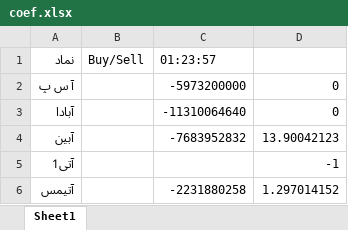
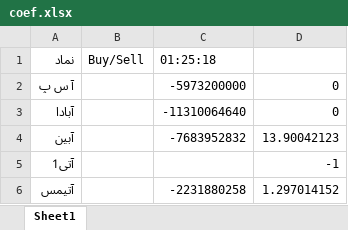
Before and after one commit to mjna1/option, an Excel workbook: coef.xlsx, sheet Sheet1, drawn as a sheet; only a part is shown; values as stored, in another font and other column widths than the file's, no borders; the diff names each change by its address in the sheet, - before the commit and + after, or states it on an @@ line.

```diff
--- a/coef.xlsx (sheet Sheet1)
+++ b/coef.xlsx (sheet Sheet1)
-C1: 01:23:57
+C1: 01:25:18
```
Also changed, not shown: 1 other file.
